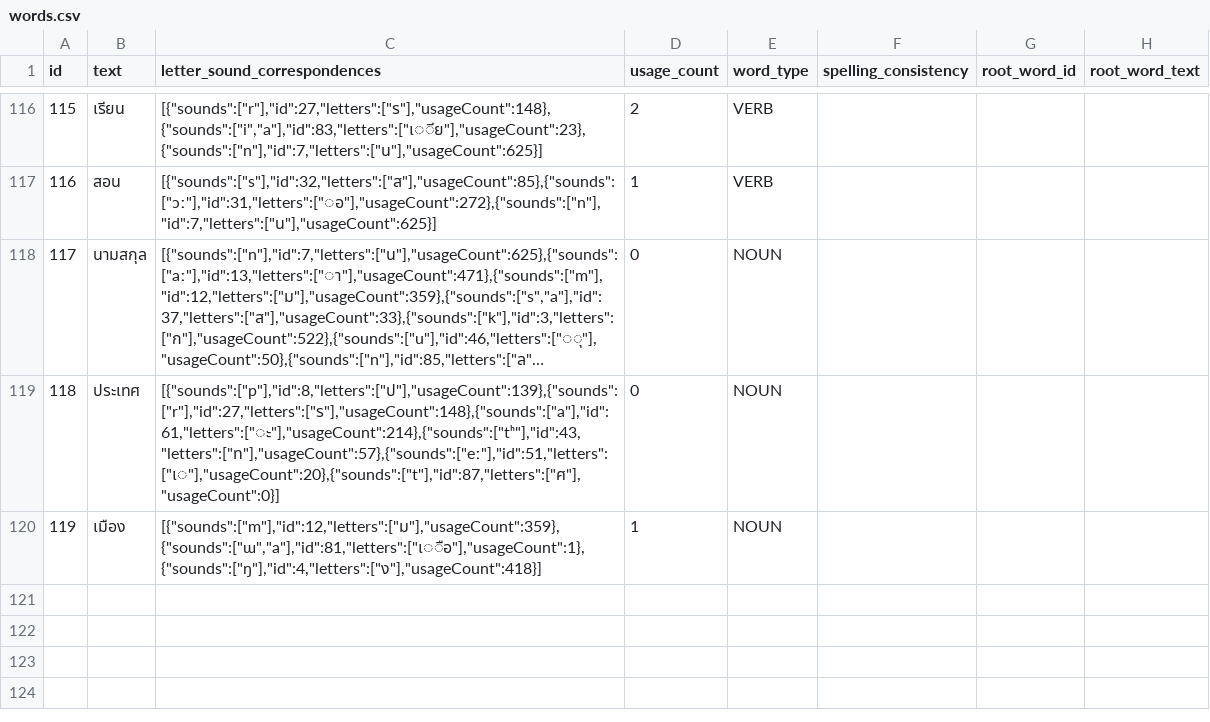
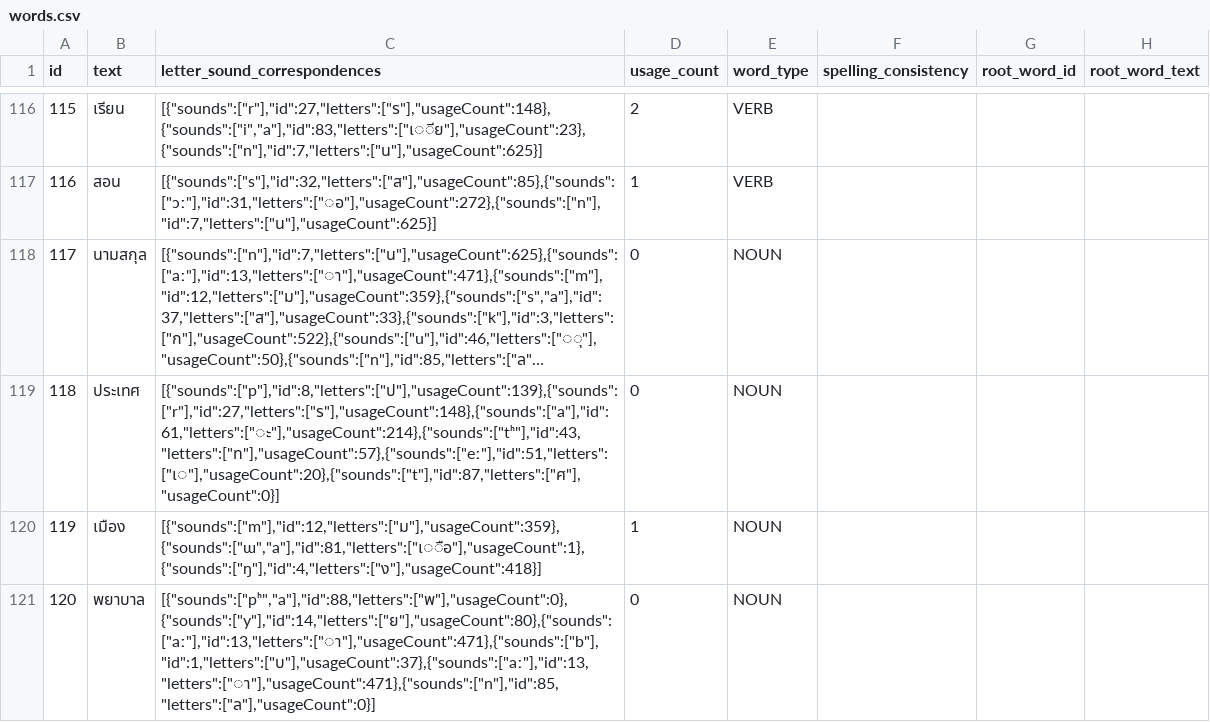
Before and after one commit to elimu-ai/webapp-lfs, a CSV file: lang-THA/words.csv, drawn as a sheet; only a part is shown, gaps mark what is left out; long unchanged cells end in …; the diff names each change by its address in the sheet, - before the commit and + after, or states it on an @@ line.

```diff
--- a/lang-THA/words.csv
+++ b/lang-THA/words.csv
+row 121: 120 | พยาบาล | [{"sounds":["pʰ","a"],"id":88,"letters":["พ"],"usageCount":0},{"sounds":["y"],"id":14,"letters":["ย"],"usageCount":80},{"sounds":["aː"],"id":13,"letters":["◌า"],"usageCount":471},{"sounds":["b"],"id":1,"letters":["บ"],"usageCount":37},{"sounds":["aː"],"id":13,"letters":["◌า"],"usageCount":471},{"sounds":["n"],"id":85,"letters":["ล"],"usageCount":0}] | 0 | NOUN
```
Also changed, not shown: lang-ENG/emojis.csv, lang-THA/emojis.csv, 5 other files.
